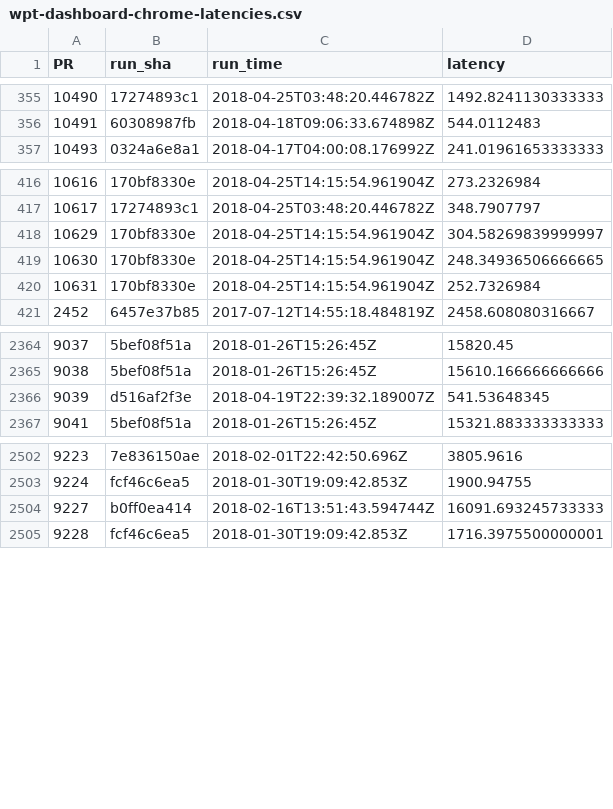
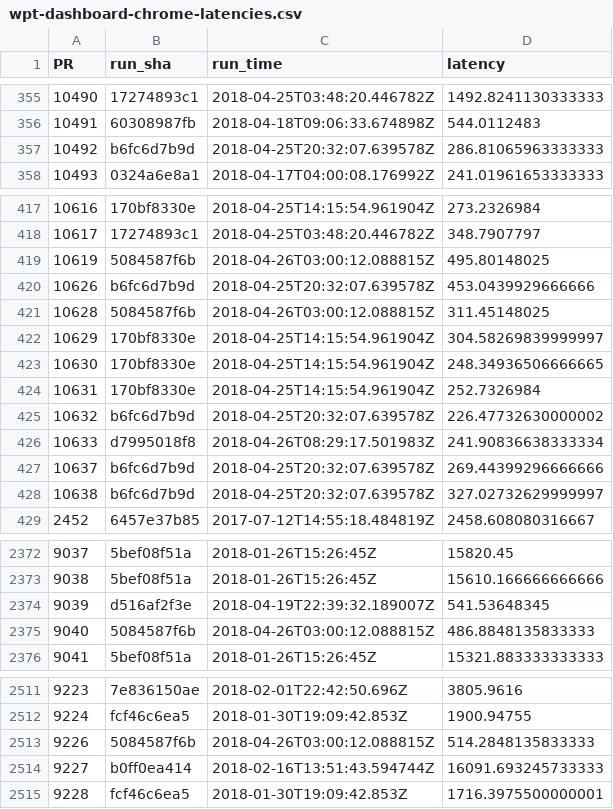
Before and after one commit to Ecosystem-Infra/ecosystem-infra-stats, a CSV file: wpt-dashboard-chrome-latencies.csv, drawn as a sheet; only a part is shown, gaps mark what is left out.

```diff
--- a/wpt-dashboard-chrome-latencies.csv
+++ b/wpt-dashboard-chrome-latencies.csv
@@ -356,2 +356,3 @@ PR,run_sha,run_time,latency
 10491,60308987fb,2018-04-18T09:06:33.674898Z,544.0112483
+10492,b6fc6d7b9d,2018-04-25T20:32:07.639578Z,286.81065963333333
 10493,0324a6e8a1,2018-04-17T04:00:08.176992Z,241.01961653333333
@@ -417,2 +418,5 @@ PR,run_sha,run_time,latency
 10617,17274893c1,2018-04-25T03:48:20.446782Z,348.7907797
+10619,5084587f6b,2018-04-26T03:00:12.088815Z,495.80148025
+10626,b6fc6d7b9d,2018-04-25T20:32:07.639578Z,453.0439929666666
+10628,5084587f6b,2018-04-26T03:00:12.088815Z,311.45148025
 10629,170bf8330e,2018-04-25T14:15:54.961904Z,304.58269839999997
@@ -420,2 +424,6 @@ PR,run_sha,run_time,latency
 10631,170bf8330e,2018-04-25T14:15:54.961904Z,252.7326984
+10632,b6fc6d7b9d,2018-04-25T20:32:07.639578Z,226.47732630000002
+10633,d7995018f8,2018-04-26T08:29:17.501983Z,241.90836638333334
+10637,b6fc6d7b9d,2018-04-25T20:32:07.639578Z,269.44399296666666
+10638,b6fc6d7b9d,2018-04-25T20:32:07.639578Z,327.02732629999997
 2452,6457e37b85,2017-07-12T14:55:18.484819Z,2458.608080316667
@@ -2366,2 +2374,3 @@ PR,run_sha,run_time,latency
 9039,d516af2f3e,2018-04-19T22:39:32.189007Z,541.53648345
+9040,5084587f6b,2018-04-26T03:00:12.088815Z,486.8848135833333
 9041,5bef08f51a,2018-01-26T15:26:45Z,15321.883333333333
@@ -2503,2 +2512,3 @@ PR,run_sha,run_time,latency
 9224,fcf46c6ea5,2018-01-30T19:09:42.853Z,1900.94755
+9226,5084587f6b,2018-04-26T03:00:12.088815Z,514.2848135833333
 9227,b0ff0ea414,2018-02-16T13:51:43.594744Z,16091.693245733333
```
Also changed, not shown: export-latencies.csv, import-latencies.csv, 6 other files.
